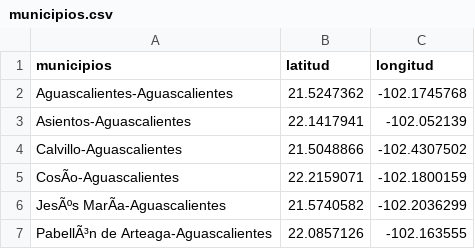
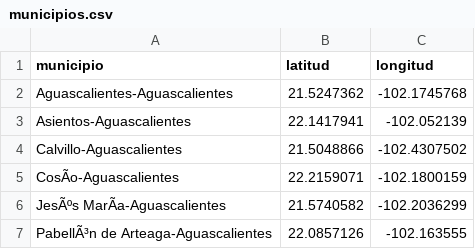
Before and after one commit to Eggarzon/Municipios_mexico, a CSV file: municipios.csv, drawn as a sheet; only a part is shown.

Commit message:
Add files via upload

```diff
--- a/municipios.csv
+++ b/municipios.csv
@@ -1,2 +1,2 @@
-municipios,latitud,longitud
+municipio,latitud,longitud
 Aguascalientes-Aguascalientes,21.5247362,-102.1745768
```
